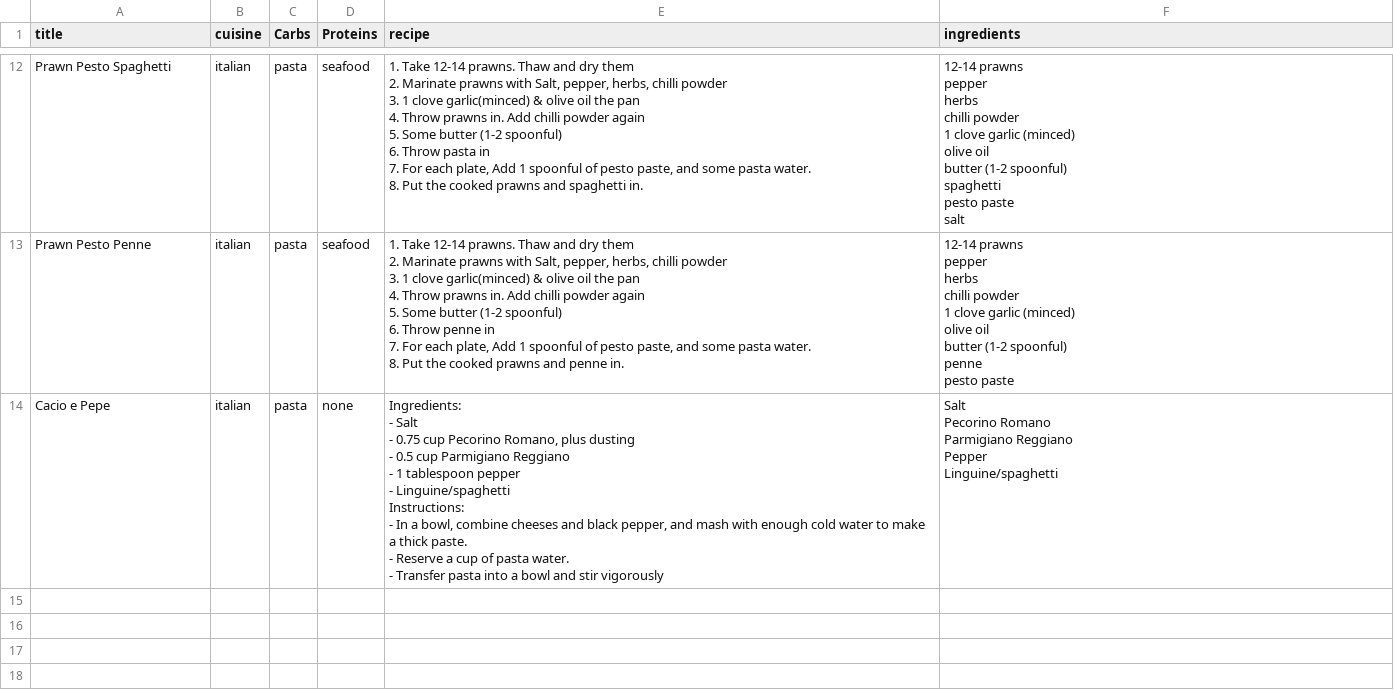
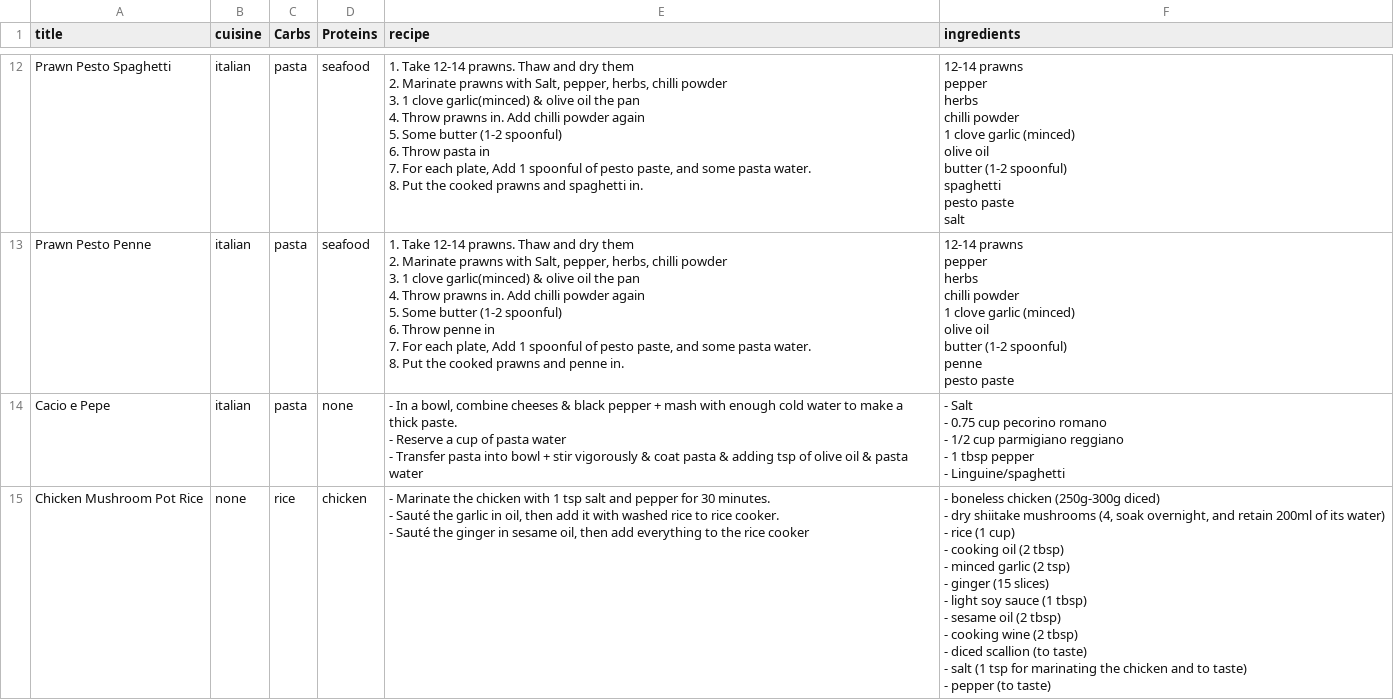
Before and after one commit to leonardltk/RAGcipe, a CSV file: data/recipes.csv, drawn as a sheet; only a part is shown, gaps mark what is left out; the diff covers the shown part only.

```diff
--- a/data/recipes.csv
+++ b/data/recipes.csv
@@ -300,16 +300,22 @@ penne
 pesto paste"
-Cacio e Pepe,italian,pasta,none,"Ingredients:
-- Salt
-- 0.75 cup Pecorino Romano, plus dusting
-- 0.5 cup Parmigiano Reggiano
-- 1 tablespoon pepper
-- Linguine/spaghetti
-
-Instructions:
-- In a bowl, combine cheeses and black pepper, and mash with enough cold water to make a thick paste.
-- Reserve a cup of pasta water.
-- Transfer pasta into a bowl and stir vigorously","Salt
-Pecorino Romano
-Parmigiano Reggiano
-Pepper
-Linguine/spaghetti"
+Cacio e Pepe,italian,pasta,none,"- In a bowl, combine cheeses & black pepper + mash with enough cold water to make a thick paste.
+- Reserve a cup of pasta water
+- Transfer pasta into bowl + stir vigorously & coat pasta & adding tsp of olive oil & pasta water","- Salt
+- 0.75 cup pecorino romano
+- 1/2 cup parmigiano reggiano
+- 1 tbsp pepper
+- Linguine/spaghetti"
+Chicken Mushroom Pot Rice,none,rice,chicken,"- Marinate the chicken with 1 tsp salt and pepper for 30 minutes.
+- Sauté the garlic in oil, then add it with washed rice to rice cooker.
+- Sauté the ginger in sesame oil, then add everything to the rice cooker","- boneless chicken (250g-300g diced)
+- dry shiitake mushrooms (4, soak overnight, and retain 200ml of its water)
+- rice (1 cup)
+- cooking oil (2 tbsp)
+- minced garlic (2 tsp)
+- ginger (15 slices)
+- light soy sauce (1 tbsp)
+- sesame oil (2 tbsp)
+- cooking wine (2 tbsp)
+- diced scallion (to taste)
+- salt (1 tsp for marinating the chicken and to taste)
+- pepper (to taste)"
```
Also changed, not shown: 2 added rows elsewhere in this file, 3 other files.
